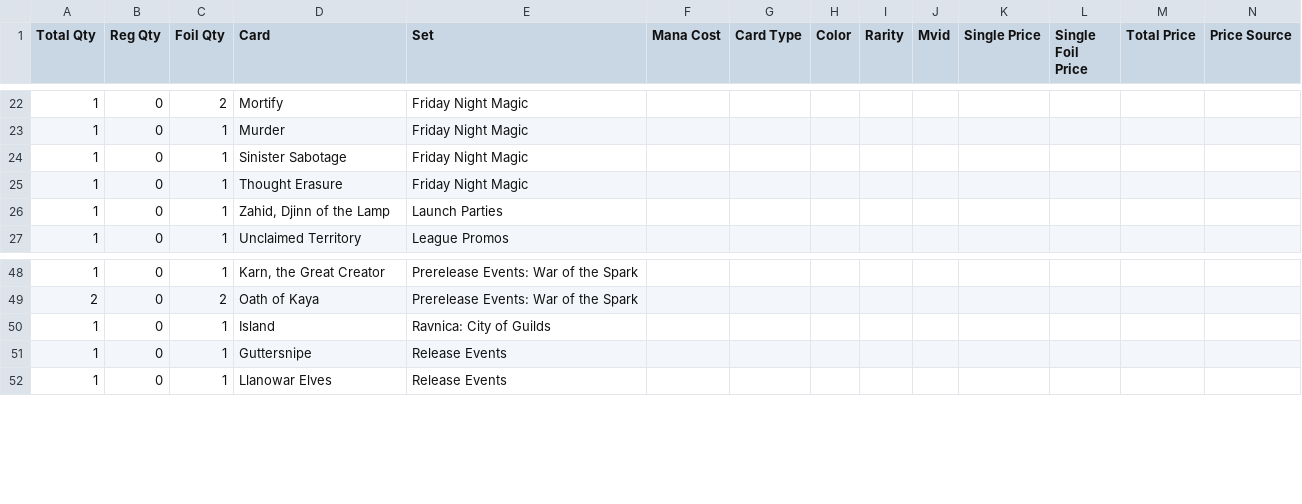
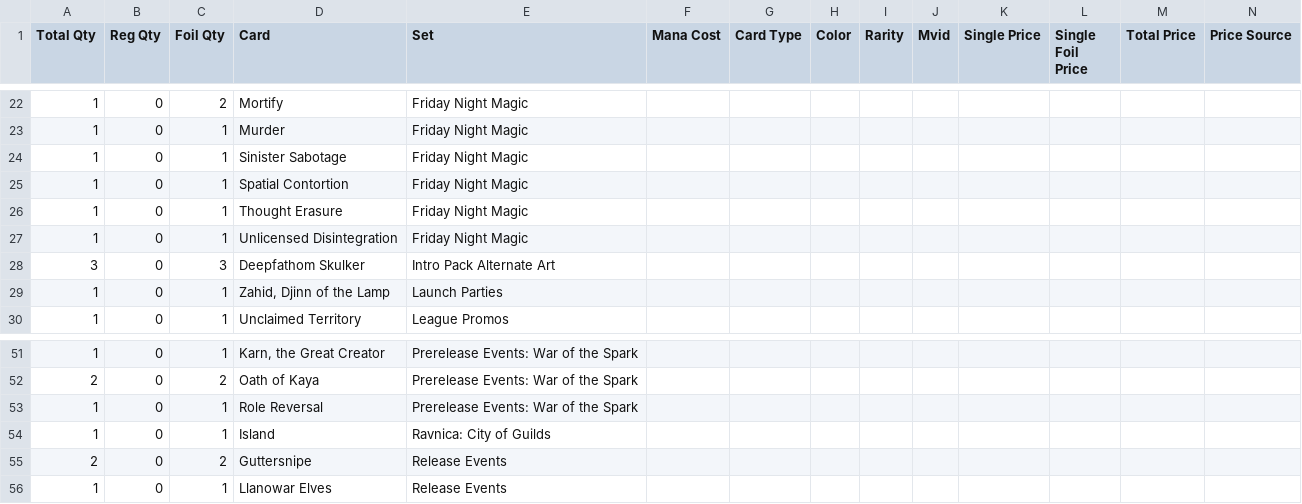
Before and after one commit to gozer/mtg_processing, a CSV file: Deckbox-extras.csv, drawn as a sheet; only a part is shown, gaps mark what is left out; addresses are those after the commit; rows hold the shown columns only; the diff names each change by its address in the sheet, - before the commit and + after, or states it on an @@ line.

Commit message:
add more promos

```diff
--- a/Deckbox-extras.csv
+++ b/Deckbox-extras.csv
+row 25: 1 | 0 | 1 | Spatial Contortion | Friday Night Magic
+row 27: 1 | 0 | 1 | Unlicensed Disintegration | Friday Night Magic
+row 28: 3 | 0 | 3 | Deepfathom Skulker | Intro Pack Alternate Art
+row 53: 1 | 0 | 1 | Role Reversal | Prerelease Events: War of the Spark
-A55 (Total Qty): 1
+A55 (Total Qty): 2
-C55 (Foil Qty): 1
+C55 (Foil Qty): 2
```
